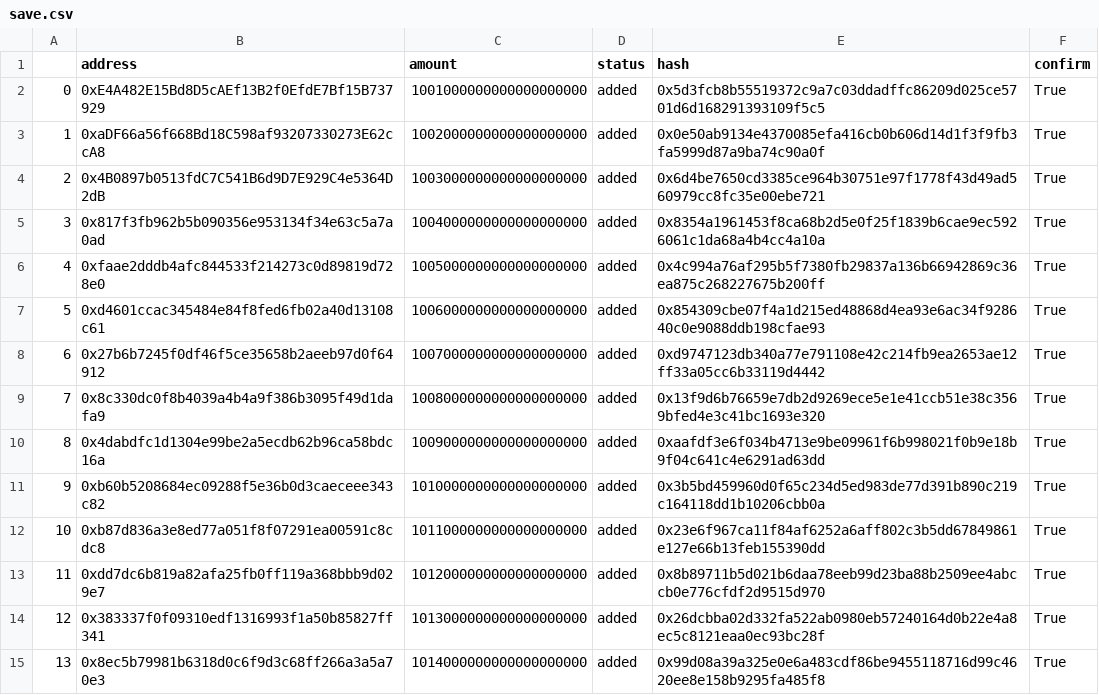
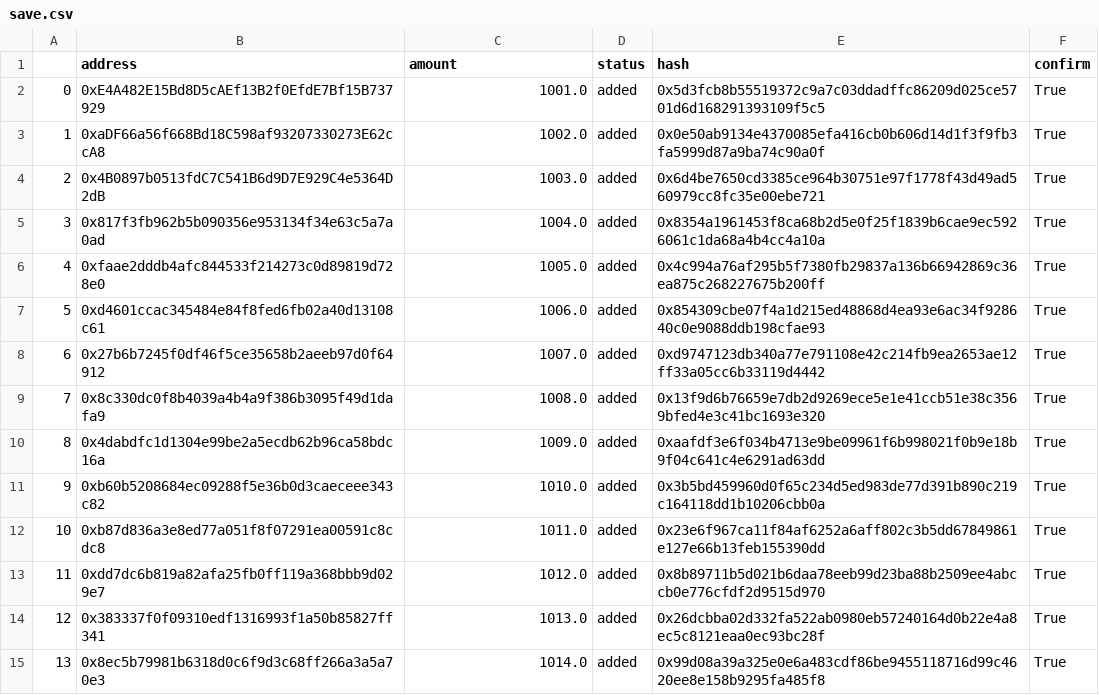
Before and after one commit to phamanhtai0410/Vebank-blockchain-template, a CSV file: script/PrivateVesting/save.csv, drawn as a sheet; only a part is shown; the diff covers the shown part only.

```diff
--- a/script/PrivateVesting/save.csv
+++ b/script/PrivateVesting/save.csv
@@ -1,15 +1,15 @@
 ,address,amount,status,hash,confirm
-0,0xE4A482E15Bd8D5cAEf13B2f0EfdE7Bf15B737929,1001000000000000000000,added,0x5d3fcb8b55519372c9a7c03ddadffc86209d025ce5701d6d168291393109f5c5,True
-1,0xaDF66a56f668Bd18C598af93207330273E62ccA8,1002000000000000000000,added,0x0e50ab9134e4370085efa416cb0b606d14d1f3f9fb3fa5999d87a9ba74c90a0f,True
-2,0x4B0897b0513fdC7C541B6d9D7E929C4e5364D2dB,1003000000000000000000,added,0x6d4be7650cd3385ce964b30751e97f1778f43d49ad560979cc8fc35e00ebe721,True
-3,0x817f3fb962b5b090356e953134f34e63c5a7a0ad,1004000000000000000000,added,0x8354a1961453f8ca68b2d5e0f25f1839b6cae9ec5926061c1da68a4b4cc4a10a,True
-4,0xfaae2dddb4afc844533f214273c0d89819d728e0,1005000000000000000000,added,0x4c994a76af295b5f7380fb29837a136b66942869c36ea875c268227675b200ff,True
-5,0xd4601ccac345484e84f8fed6fb02a40d13108c61,1006000000000000000000,added,0x854309cbe07f4a1d215ed48868d4ea93e6ac34f928640c0e9088ddb198cfae93,True
-6,0x27b6b7245f0df46f5ce35658b2aeeb97d0f64912,1007000000000000000000,added,0xd9747123db340a77e791108e42c214fb9ea2653ae12ff33a05cc6b33119d4442,True
-7,0x8c330dc0f8b4039a4b4a9f386b3095f49d1dafa9,1008000000000000000000,added,0x13f9d6b76659e7db2d9269ece5e1e41ccb51e38c3569bfed4e3c41bc1693e320,True
-8,0x4dabdfc1d1304e99be2a5ecdb62b96ca58bdc16a,1009000000000000000000,added,0xaafdf3e6f034b4713e9be09961f6b998021f0b9e18b9f04c641c4e6291ad63dd,True
-9,0xb60b5208684ec09288f5e36b0d3caeceee343c82,1010000000000000000000,added,0x3b5bd459960d0f65c234d5ed983de77d391b890c219c164118dd1b10206cbb0a,True
-10,0xb87d836a3e8ed77a051f8f07291ea00591c8cdc8,1011000000000000000000,added,0x23e6f967ca11f84af6252a6aff802c3b5dd67849861e127e66b13feb155390dd,True
-11,0xdd7dc6b819a82afa25fb0ff119a368bbb9d029e7,1012000000000000000000,added,0x8b89711b5d021b6daa78eeb99d23ba88b2509ee4abccb0e776cfdf2d9515d970,True
-12,0x383337f0f09310edf1316993f1a50b85827ff341,1013000000000000000000,added,0x26dcbba02d332fa522ab0980eb57240164d0b22e4a8ec5c8121eaa0ec93bc28f,True
-13,0x8ec5b79981b6318d0c6f9d3c68ff266a3a5a70e3,1014000000000000000000,added,0x99d08a39a325e0e6a483cdf86be9455118716d99c4620ee8e158b9295fa485f8,True
+0,0xE4A482E15Bd8D5cAEf13B2f0EfdE7Bf15B737929,1001.0,added,0x5d3fcb8b55519372c9a7c03ddadffc86209d025ce5701d6d168291393109f5c5,True
+1,0xaDF66a56f668Bd18C598af93207330273E62ccA8,1002.0,added,0x0e50ab9134e4370085efa416cb0b606d14d1f3f9fb3fa5999d87a9ba74c90a0f,True
+2,0x4B0897b0513fdC7C541B6d9D7E929C4e5364D2dB,1003.0,added,0x6d4be7650cd3385ce964b30751e97f1778f43d49ad560979cc8fc35e00ebe721,True
+3,0x817f3fb962b5b090356e953134f34e63c5a7a0ad,1004.0,added,0x8354a1961453f8ca68b2d5e0f25f1839b6cae9ec5926061c1da68a4b4cc4a10a,True
+4,0xfaae2dddb4afc844533f214273c0d89819d728e0,1005.0,added,0x4c994a76af295b5f7380fb29837a136b66942869c36ea875c268227675b200ff,True
+5,0xd4601ccac345484e84f8fed6fb02a40d13108c61,1006.0,added,0x854309cbe07f4a1d215ed48868d4ea93e6ac34f928640c0e9088ddb198cfae93,True
+6,0x27b6b7245f0df46f5ce35658b2aeeb97d0f64912,1007.0,added,0xd9747123db340a77e791108e42c214fb9ea2653ae12ff33a05cc6b33119d4442,True
+7,0x8c330dc0f8b4039a4b4a9f386b3095f49d1dafa9,1008.0,added,0x13f9d6b76659e7db2d9269ece5e1e41ccb51e38c3569bfed4e3c41bc1693e320,True
+8,0x4dabdfc1d1304e99be2a5ecdb62b96ca58bdc16a,1009.0,added,0xaafdf3e6f034b4713e9be09961f6b998021f0b9e18b9f04c641c4e6291ad63dd,True
+9,0xb60b5208684ec09288f5e36b0d3caeceee343c82,1010.0,added,0x3b5bd459960d0f65c234d5ed983de77d391b890c219c164118dd1b10206cbb0a,True
+10,0xb87d836a3e8ed77a051f8f07291ea00591c8cdc8,1011.0,added,0x23e6f967ca11f84af6252a6aff802c3b5dd67849861e127e66b13feb155390dd,True
+11,0xdd7dc6b819a82afa25fb0ff119a368bbb9d029e7,1012.0,added,0x8b89711b5d021b6daa78eeb99d23ba88b2509ee4abccb0e776cfdf2d9515d970,True
+12,0x383337f0f09310edf1316993f1a50b85827ff341,1013.0,added,0x26dcbba02d332fa522ab0980eb57240164d0b22e4a8ec5c8121eaa0ec93bc28f,True
+13,0x8ec5b79981b6318d0c6f9d3c68ff266a3a5a70e3,1014.0,added,0x99d08a39a325e0e6a483cdf86be9455118716d99c4620ee8e158b9295fa485f8,True
```
Also changed, not shown: 36 edited cells elsewhere in this file, script/AirdropVesting/save.csv, 2 other files.
